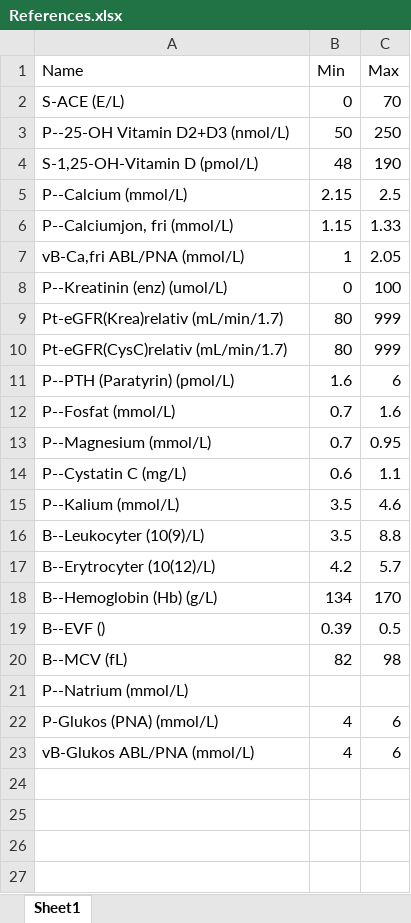
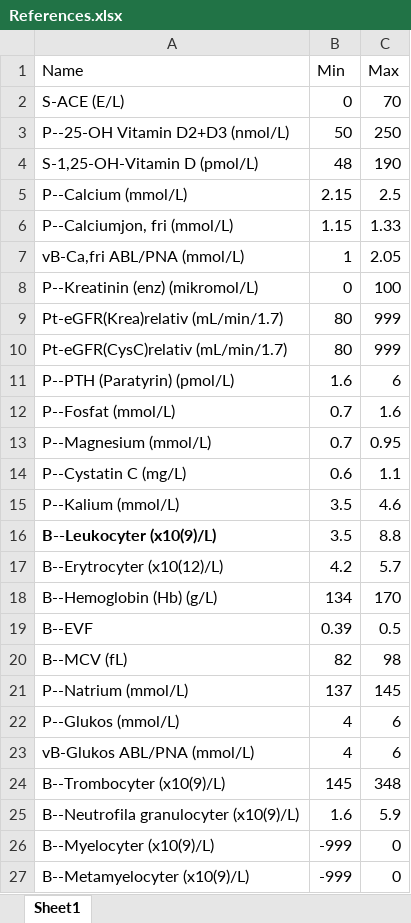
Before and after one commit to jeffery812/provsvar, an Excel workbook: References.xlsx, sheet Sheet1, drawn as a sheet; values as stored, in another font and other column widths than the file's, no borders; conditional formats not drawn; the diff names each change by its address in the sheet, - before the commit and + after, or states it on an @@ line.

```diff
--- a/References.xlsx (sheet Sheet1)
+++ b/References.xlsx (sheet Sheet1)
-A8 (Name): P--Kreatinin (enz) (umol/L)
+A8 (Name): P--Kreatinin (enz) (mikromol/L)
-A16 (Name): B--Leukocyter (10(9)/L)
+A16 (Name): B--Leukocyter (x10(9)/L)
-A16 bold: off
+A16 bold: on
-A17 (Name): B--Erytrocyter (10(12)/L)
+A17 (Name): B--Erytrocyter (x10(12)/L)
-A19 (Name): B--EVF ()
+A19 (Name): B--EVF
-B21 (Min): (empty)
+B21 (Min): 137
-C21 (Max): (empty)
+C21 (Max): 145
-A22 (Name): P-Glukos (PNA) (mmol/L)
+A22 (Name): P--Glukos (mmol/L)
+row 24: B--Trombocyter (x10(9)/L) | 145 | 348
+row 25: B--Neutrofila granulocyter (x10(9)/L) | 1.6 | 5.9
+row 26: B--Myelocyter (x10(9)/L) | -999 | 0
+row 27: B--Metamyelocyter (x10(9)/L) | -999 | 0
```
Also changed, not shown: Provsvar-fixed.xlsx, Provsvar-summary.xlsx, 2 other files.
